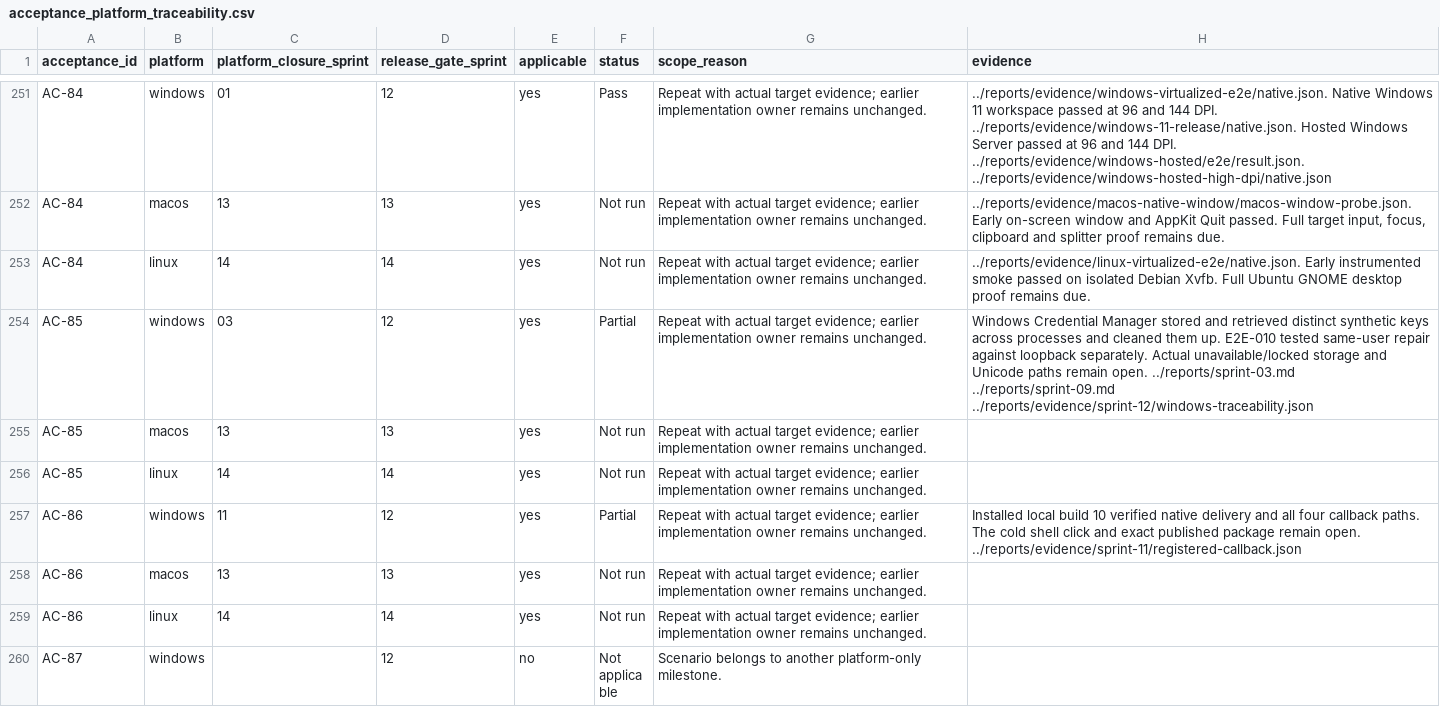
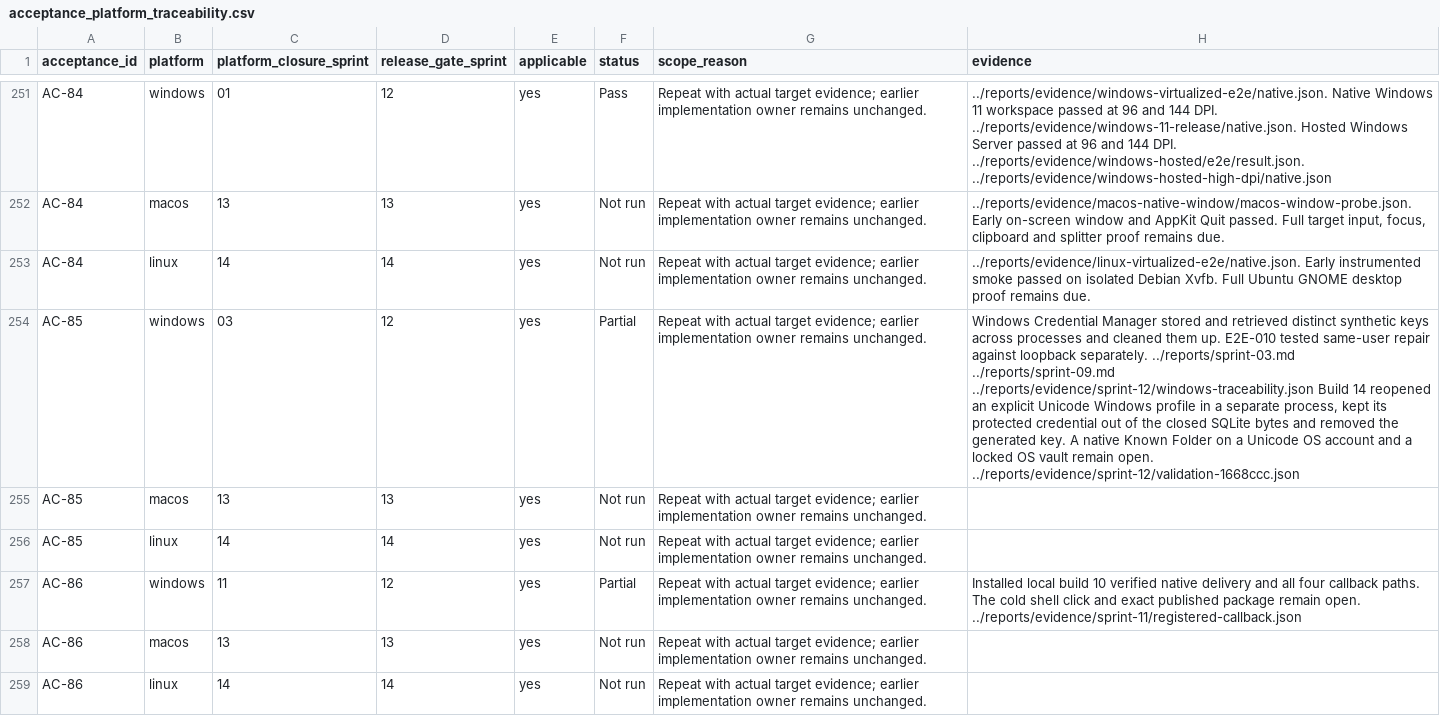
Before and after one commit to joshmarkovic/threadline, a CSV file: docs/spec/acceptance_platform_traceability.csv, drawn as a sheet; only a part is shown, gaps mark what is left out; the shorter side is filled out with more unchanged rows; the diff names each change by its address in the sheet, - before the commit and + after, or states it on an @@ line.

Commit message:
Record local Windows and Linux validation
Bind build 14 test outcomes to the native executables and clean
source revision. Include the earlier failures, the corrected draft
and discussion tests, and the Unicode profile checks. [skip ci]

```diff
--- a/docs/spec/acceptance_platform_traceability.csv
+++ b/docs/spec/acceptance_platform_traceability.csv
-H254 (evidence): …loopback separately. Actual unavailable/locked storage and Unicode paths remain open. ../reports/sprint-03.md ../reports/sprint-09.md ../reports/evidence/sprint-12/windows-traceability.json
+H254 (evidence): …loopback separately. ../reports/sprint-03.md ../reports/sprint-09.md ../reports/evidence/sprint-12/windows-traceability.json Build 14 reopened an explicit Unicode Windows profile in a separate process, kept its protected credential out of the closed SQLite bytes and removed the generated key. A native Known Folder on a Unicode OS account and a locked OS vault remain open. ../reports/evidence/sprint-12/validation-1668ccc.json
```
Also changed, not shown: docs/spec/acceptance_traceability.csv, docs/spec/requirement_platform_traceability.csv, 3 other files.
